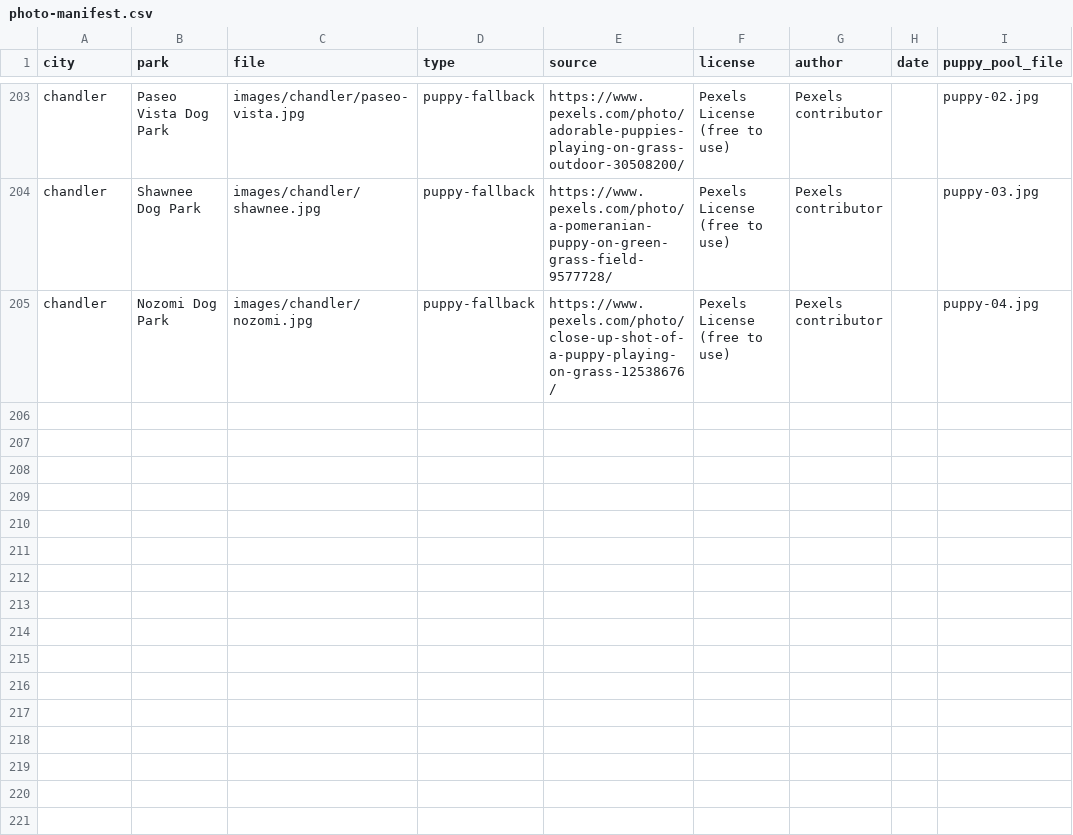
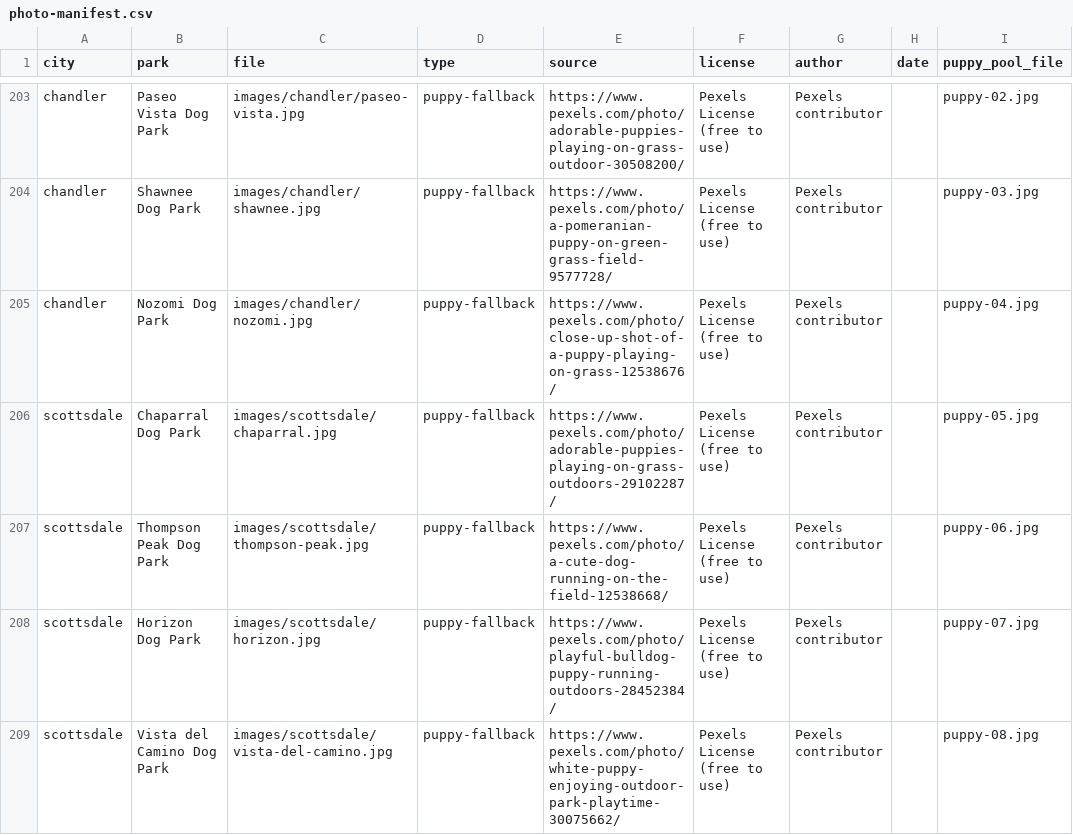
Before and after one commit to Spacemonkey-X/parkpaws, a CSV file: images/photo-manifest.csv, drawn as a sheet; only a part is shown, gaps mark what is left out; the diff names each change by its address in the sheet, - before the commit and + after, or states it on an @@ line.

```diff
--- a/images/photo-manifest.csv
+++ b/images/photo-manifest.csv
+row 206: scottsdale | Chaparral Dog Park | images/scottsdale/chaparral.jpg | puppy-fallback | https://www.pexels.com/photo/adorable-puppies-playing-on-grass-outdoors-29102287/ | Pexels License (free to use) | Pexels contributor |  | puppy-05.jpg
+row 207: scottsdale | Thompson Peak Dog Park | images/scottsdale/thompson-peak.jpg | puppy-fallback | https://www.pexels.com/photo/a-cute-dog-running-on-the-field-12538668/ | Pexels License (free to use) | Pexels contributor |  | puppy-06.jpg
+row 208: scottsdale | Horizon Dog Park | images/scottsdale/horizon.jpg | puppy-fallback | https://www.pexels.com/photo/playful-bulldog-puppy-running-outdoors-28452384/ | Pexels License (free to use) | Pexels contributor |  | puppy-07.jpg
+row 209: scottsdale | Vista del Camino Dog Park | images/scottsdale/vista-del-camino.jpg | puppy-fallback | https://www.pexels.com/photo/white-puppy-enjoying-outdoor-park-playtime-30075662/ | Pexels License (free to use) | Pexels contributor |  | puppy-08.jpg
```
Also changed, not shown: 12 other files.
